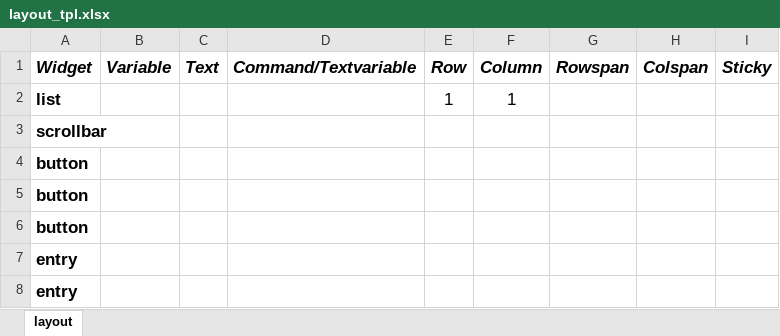
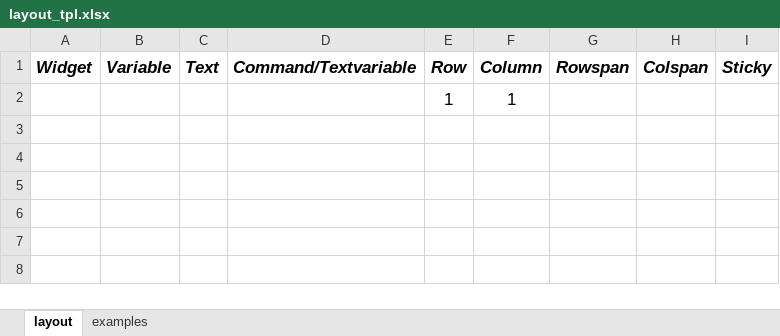
Before and after one commit to camerondeleone/tkauto, an Excel workbook: layout_tpl.xlsx, sheet layout, drawn as a sheet; values as stored, in another font and other column widths than the file's, no borders; the diff names each change by its address in the sheet, - before the commit and + after, or states it on an @@ line.

```diff
--- a/layout_tpl.xlsx (sheet layout)
+++ b/layout_tpl.xlsx (sheet layout)
+sheet tab: examples
-A2 (Widget): list
+A2 (Widget): (empty)
-row 3: scrollbar
-row 4: button
-row 5: button
-row 6: button
-row 7: entry
-row 8: entry
```
Also changed, not shown: 27 other files.
